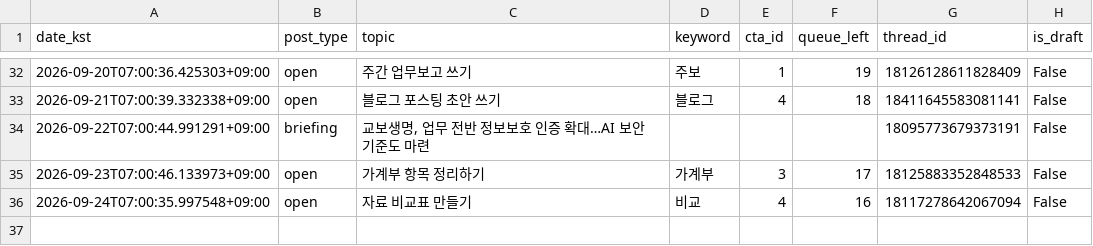
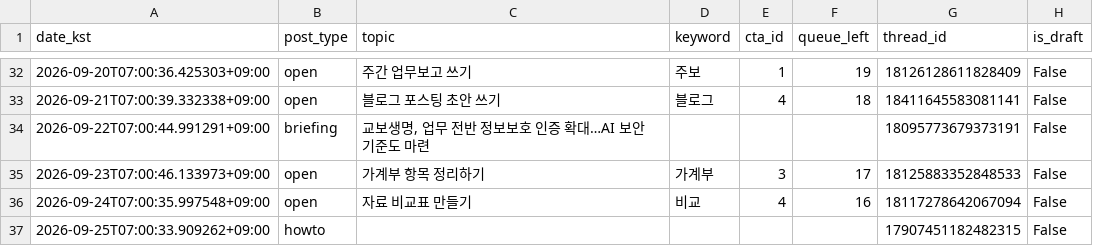
Before and after one commit to sodamsam/sodam-bot, a CSV file: data/posted_log.csv, drawn as a sheet; only a part is shown, gaps mark what is left out; the diff names each change by its address in the sheet, - before the commit and + after, or states it on an @@ line.

```diff
--- a/data/posted_log.csv
+++ b/data/posted_log.csv
+row 37: 2026-09-25T07:00:33.909262+09:00 | howto |  |  |  |  | 17907451182482315 | False
```
Also changed, not shown: 2 other files.
